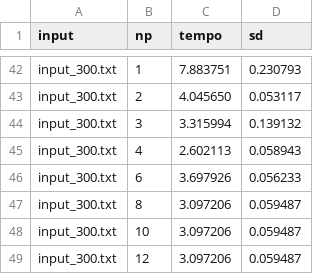
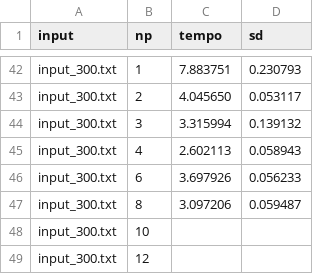
Before and after one commit to jmeyerr12/omp, a CSV file: mpi_times.csv, drawn as a sheet; only a part is shown, gaps mark what is left out.

Commit message:
aparentemente faltou coisa no input_300

```diff
--- a/mpi_times.csv
+++ b/mpi_times.csv
@@ -47,3 +47,3 @@ input_300.txt,6,3.697926,0.056233
 input_300.txt,8,3.097206,0.059487
-input_300.txt,10,3.097206,0.059487
-input_300.txt,12,3.097206,0.059487
+input_300.txt,10,
+input_300.txt,12,
```
